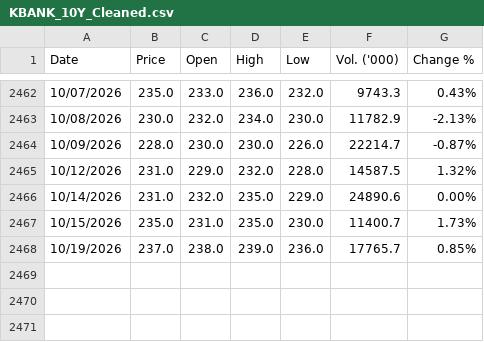
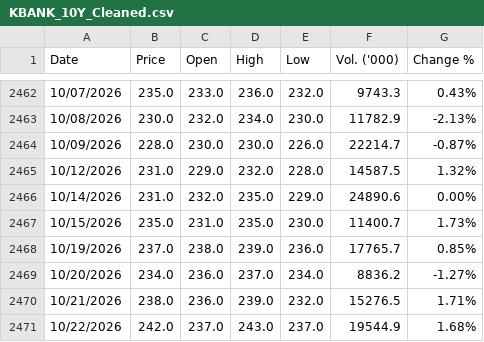
Before and after one commit to panifield/CN340-CNN_model_Stock_prediction, a CSV file: task_b_v2/data/KBANK_10Y_Cleaned.csv, drawn as a sheet; only a part is shown, gaps mark what is left out.

Commit message:
task_b_v2: lock configs after Stage 6 (no winner), refresh data, replay 17 days

```diff
--- a/task_b_v2/data/KBANK_10Y_Cleaned.csv
+++ b/task_b_v2/data/KBANK_10Y_Cleaned.csv
@@ -2468 +2468,4 @@ Date,Price,Open,High,Low,Vol. ('000),Change %
 10/19/2026,237.0,238.0,239.0,236.0,17765.7,0.85%
+10/20/2026,234.0,236.0,237.0,234.0,8836.2,-1.27%
+10/21/2026,238.0,236.0,239.0,232.0,15276.5,1.71%
+10/22/2026,242.0,237.0,243.0,237.0,19544.9,1.68%
```
Also changed, not shown: task_b_v2/data/ADVANC_10Y_Cleaned.csv, 22 other files.
